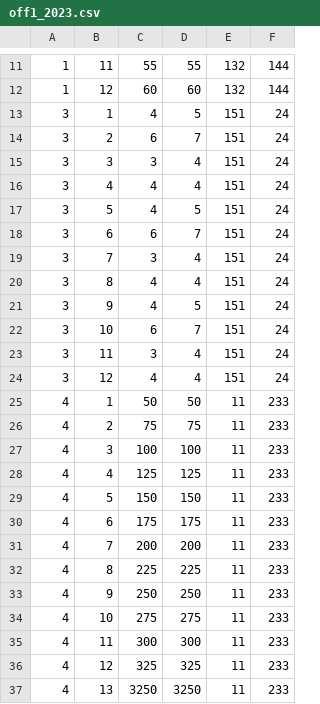
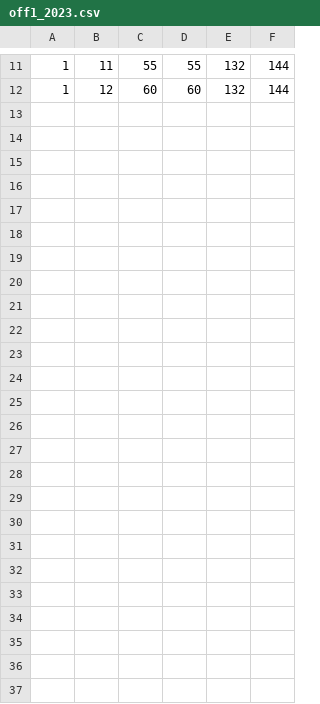
Before and after one commit to ashtonshad/AHAN193Capstone, a CSV file: off1_2023.csv, drawn as a sheet; only a part is shown, gaps mark what is left out; the diff names each change by its address in the sheet, - before the commit and + after, or states it on an @@ line.

Commit message:
Update off1_2023.csv

```diff
--- a/off1_2023.csv
+++ b/off1_2023.csv
-row 13: 3 | 1 | 4 | 5 | 151 | 24
-row 14: 3 | 2 | 6 | 7 | 151 | 24
-row 15: 3 | 3 | 3 | 4 | 151 | 24
-row 16: 3 | 4 | 4 | 4 | 151 | 24
-row 17: 3 | 5 | 4 | 5 | 151 | 24
-row 18: 3 | 6 | 6 | 7 | 151 | 24
-row 19: 3 | 7 | 3 | 4 | 151 | 24
-row 20: 3 | 8 | 4 | 4 | 151 | 24
-row 21: 3 | 9 | 4 | 5 | 151 | 24
-row 22: 3 | 10 | 6 | 7 | 151 | 24
-row 23: 3 | 11 | 3 | 4 | 151 | 24
-row 24: 3 | 12 | 4 | 4 | 151 | 24
-row 25: 4 | 1 | 50 | 50 | 11 | 233
-row 26: 4 | 2 | 75 | 75 | 11 | 233
-row 27: 4 | 3 | 100 | 100 | 11 | 233
-row 28: 4 | 4 | 125 | 125 | 11 | 233
-row 29: 4 | 5 | 150 | 150 | 11 | 233
-row 30: 4 | 6 | 175 | 175 | 11 | 233
-row 31: 4 | 7 | 200 | 200 | 11 | 233
-row 32: 4 | 8 | 225 | 225 | 11 | 233
-row 33: 4 | 9 | 250 | 250 | 11 | 233
-row 34: 4 | 10 | 275 | 275 | 11 | 233
-row 35: 4 | 11 | 300 | 300 | 11 | 233
-row 36: 4 | 12 | 325 | 325 | 11 | 233
-row 37: 4 | 13 | 3250 | 3250 | 11 | 233
```
